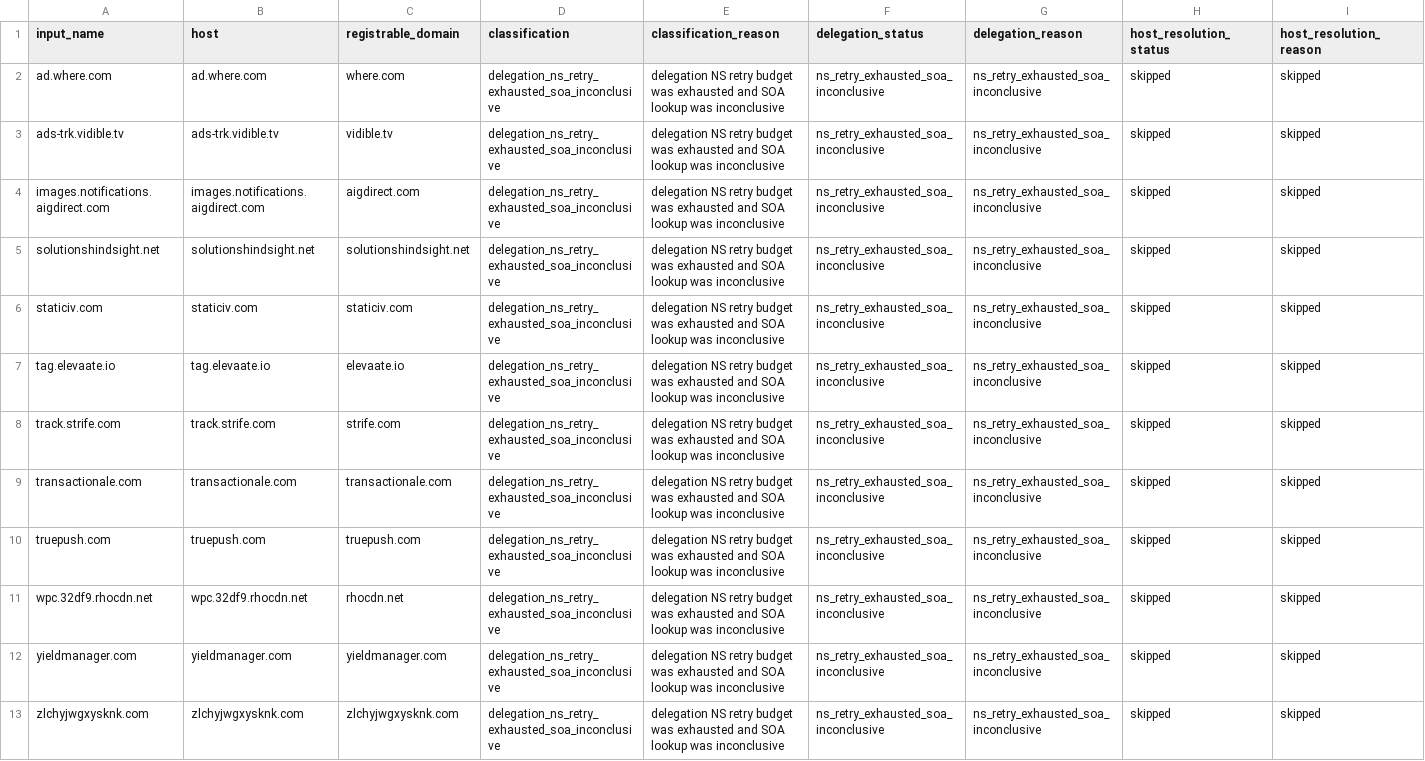
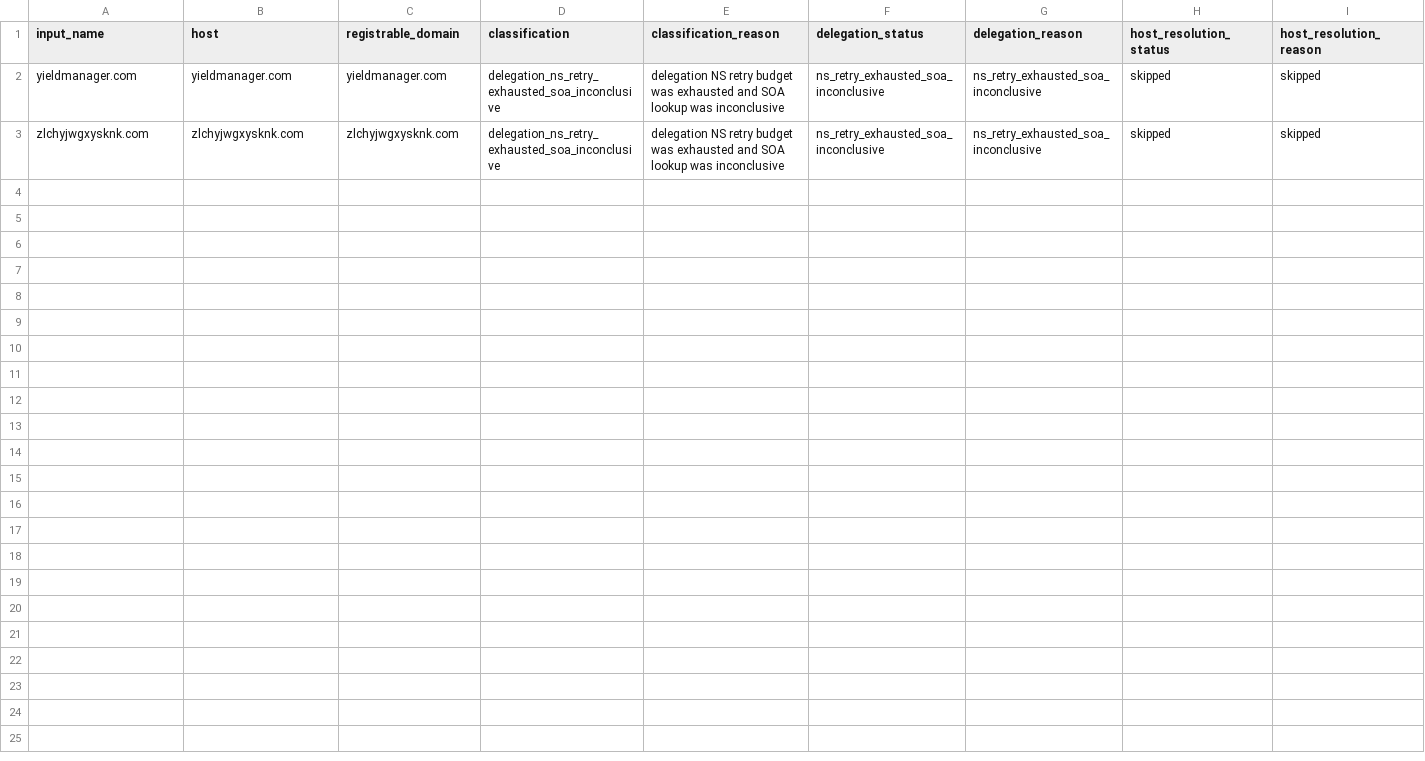
Before and after one commit to oxfa/niamodretlif, a CSV file: output/review/block.csv, drawn as a sheet; only a part is shown; rows hold the shown columns only; the diff names each change by its address in the sheet, - before the commit and + after, or states it on an @@ line.

```diff
--- a/output/review/block.csv
+++ b/output/review/block.csv
-row 2: ad.where.com | ad.where.com | where.com | delegation_ns_retry_exhausted_soa_inconclusive | delegation NS retry budget was exhausted and SOA lookup was inconclusive | ns_retry_exhausted_soa_inconclusive | ns_retry_exhausted_soa_inconclusive | skipped | skipped
-row 3: ads-trk.vidible.tv | ads-trk.vidible.tv | vidible.tv | delegation_ns_retry_exhausted_soa_inconclusive | delegation NS retry budget was exhausted and SOA lookup was inconclusive | ns_retry_exhausted_soa_inconclusive | ns_retry_exhausted_soa_inconclusive | skipped | skipped
-row 4: images.notifications.aigdirect.com | images.notifications.aigdirect.com | aigdirect.com | delegation_ns_retry_exhausted_soa_inconclusive | delegation NS retry budget was exhausted and SOA lookup was inconclusive | ns_retry_exhausted_soa_inconclusive | ns_retry_exhausted_soa_inconclusive | skipped | skipped
-row 5: solutionshindsight.net | solutionshindsight.net | solutionshindsight.net | delegation_ns_retry_exhausted_soa_inconclusive | delegation NS retry budget was exhausted and SOA lookup was inconclusive | ns_retry_exhausted_soa_inconclusive | ns_retry_exhausted_soa_inconclusive | skipped | skipped
-row 6: staticiv.com | staticiv.com | staticiv.com | delegation_ns_retry_exhausted_soa_inconclusive | delegation NS retry budget was exhausted and SOA lookup was inconclusive | ns_retry_exhausted_soa_inconclusive | ns_retry_exhausted_soa_inconclusive | skipped | skipped
-row 7: tag.elevaate.io | tag.elevaate.io | elevaate.io | delegation_ns_retry_exhausted_soa_inconclusive | delegation NS retry budget was exhausted and SOA lookup was inconclusive | ns_retry_exhausted_soa_inconclusive | ns_retry_exhausted_soa_inconclusive | skipped | skipped
-row 8: track.strife.com | track.strife.com | strife.com | delegation_ns_retry_exhausted_soa_inconclusive | delegation NS retry budget was exhausted and SOA lookup was inconclusive | ns_retry_exhausted_soa_inconclusive | ns_retry_exhausted_soa_inconclusive | skipped | skipped
-row 9: transactionale.com | transactionale.com | transactionale.com | delegation_ns_retry_exhausted_soa_inconclusive | delegation NS retry budget was exhausted and SOA lookup was inconclusive | ns_retry_exhausted_soa_inconclusive | ns_retry_exhausted_soa_inconclusive | skipped | skipped
-row 10: truepush.com | truepush.com | truepush.com | delegation_ns_retry_exhausted_soa_inconclusive | delegation NS retry budget was exhausted and SOA lookup was inconclusive | ns_retry_exhausted_soa_inconclusive | ns_retry_exhausted_soa_inconclusive | skipped | skipped
-row 11: wpc.32df9.rhocdn.net | wpc.32df9.rhocdn.net | rhocdn.net | delegation_ns_retry_exhausted_soa_inconclusive | delegation NS retry budget was exhausted and SOA lookup was inconclusive | ns_retry_exhausted_soa_inconclusive | ns_retry_exhausted_soa_inconclusive | skipped | skipped
```
Also changed, not shown: 1 other file.
